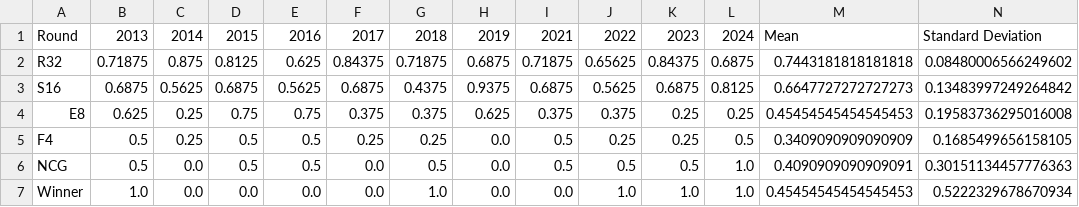
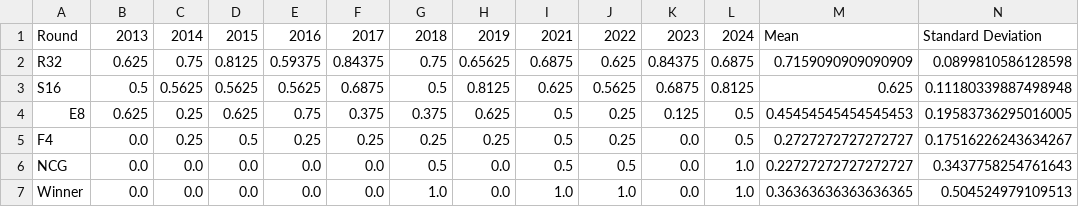
Before and after one commit to joshtkraus/ncaa-cbb-ml, a CSV file: results/picks_accuracy.csv, drawn as a sheet.

Commit message:
model combiner results

```diff
--- a/results/picks_accuracy.csv
+++ b/results/picks_accuracy.csv
@@ -1,7 +1,7 @@
 Round,2013,2014,2015,2016,2017,2018,2019,2021,2022,2023,2024,Mean,Standard Deviation
-R32,0.71875,0.875,0.8125,0.625,0.84375,0.71875,0.6875,0.71875,0.65625,0.84375,0.6875,0.7443181818181818,0.08480006566249602
-S16,0.6875,0.5625,0.6875,0.5625,0.6875,0.4375,0.9375,0.6875,0.5625,0.6875,0.8125,0.6647727272727273,0.13483997249264842
-E8,0.625,0.25,0.75,0.75,0.375,0.375,0.625,0.375,0.375,0.25,0.25,0.45454545454545453,0.19583736295016008
-F4,0.5,0.25,0.5,0.5,0.25,0.25,0.0,0.5,0.25,0.25,0.5,0.3409090909090909,0.1685499656158105
-NCG,0.5,0.0,0.5,0.5,0.0,0.5,0.0,0.5,0.5,0.5,1.0,0.4090909090909091,0.30151134457776363
-Winner,1.0,0.0,0.0,0.0,0.0,1.0,0.0,0.0,1.0,1.0,1.0,0.45454545454545453,0.5222329678670934
+R32,0.625,0.75,0.8125,0.59375,0.84375,0.75,0.65625,0.6875,0.625,0.84375,0.6875,0.7159090909090909,0.0899810586128598
+S16,0.5,0.5625,0.5625,0.5625,0.6875,0.5,0.8125,0.625,0.5625,0.6875,0.8125,0.625,0.11180339887498948
+E8,0.625,0.25,0.625,0.75,0.375,0.375,0.625,0.5,0.25,0.125,0.5,0.45454545454545453,0.19583736295016005
+F4,0.0,0.25,0.5,0.25,0.25,0.25,0.25,0.5,0.25,0.0,0.5,0.2727272727272727,0.17516226243634267
+NCG,0.0,0.0,0.0,0.0,0.0,0.5,0.0,0.5,0.5,0.0,1.0,0.22727272727272727,0.3437758254761643
+Winner,0.0,0.0,0.0,0.0,0.0,1.0,0.0,1.0,1.0,0.0,1.0,0.36363636363636365,0.504524979109513
```
Also changed, not shown: results/predictions/2014.csv, results/predictions/2015.csv, 28 other files.
